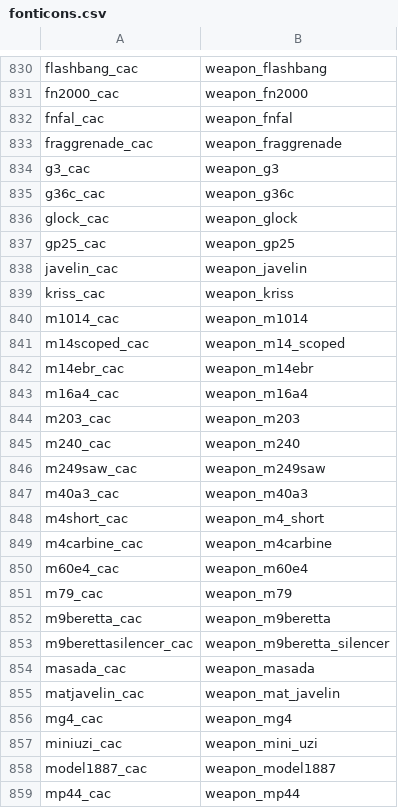
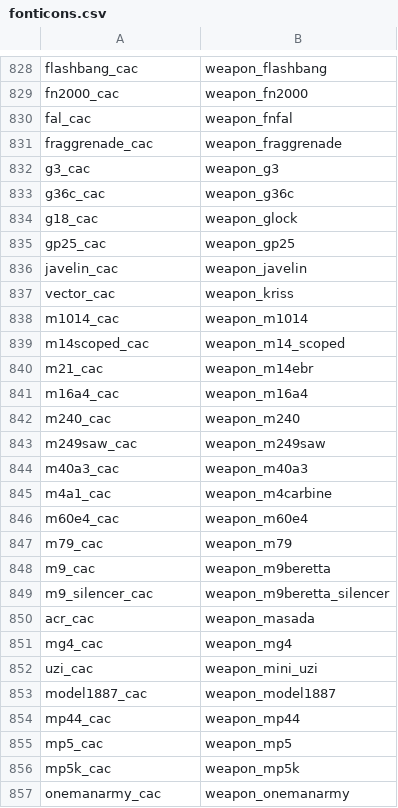
Before and after one commit to Rackover/iw4x-rawfiles, a CSV file: iw4x/iw4x_00/mp/fonticons.csv, drawn as a sheet; only a part is shown, gaps mark what is left out; the shorter side is filled out with more unchanged rows; the diff covers the shown part only.

```diff
--- a/iw4x/iw4x_00/mp/fonticons.csv
+++ b/iw4x/iw4x_00/mp/fonticons.csv
@@ -831,3 +829,3 @@ flashbang_cac,weapon_flashbang
 fn2000_cac,weapon_fn2000
-fnfal_cac,weapon_fnfal
+fal_cac,weapon_fnfal
 fraggrenade_cac,weapon_fraggrenade
@@ -835,11 +833,10 @@ g3_cac,weapon_g3
 g36c_cac,weapon_g36c
-glock_cac,weapon_glock
+g18_cac,weapon_glock
 gp25_cac,weapon_gp25
 javelin_cac,weapon_javelin
-kriss_cac,weapon_kriss
+vector_cac,weapon_kriss
 m1014_cac,weapon_m1014
 m14scoped_cac,weapon_m14_scoped
-m14ebr_cac,weapon_m14ebr
+m21_cac,weapon_m14ebr
 m16a4_cac,weapon_m16a4
-m203_cac,weapon_m203
 m240_cac,weapon_m240
@@ -847,12 +844,10 @@ m249saw_cac,weapon_m249saw
 m40a3_cac,weapon_m40a3
-m4short_cac,weapon_m4_short
-m4carbine_cac,weapon_m4carbine
+m4a1_cac,weapon_m4carbine
 m60e4_cac,weapon_m60e4
 m79_cac,weapon_m79
-m9beretta_cac,weapon_m9beretta
-m9berettasilencer_cac,weapon_m9beretta_silencer
-masada_cac,weapon_masada
-matjavelin_cac,weapon_mat_javelin
+m9_cac,weapon_m9beretta
+m9_silencer_cac,weapon_m9beretta_silencer
+acr_cac,weapon_masada
 mg4_cac,weapon_mg4
-miniuzi_cac,weapon_mini_uzi
+uzi_cac,weapon_mini_uzi
 model1887_cac,weapon_model1887
```
Also changed, not shown: 1 added row, 3 removed rows and 91 edited cells elsewhere in this file.
